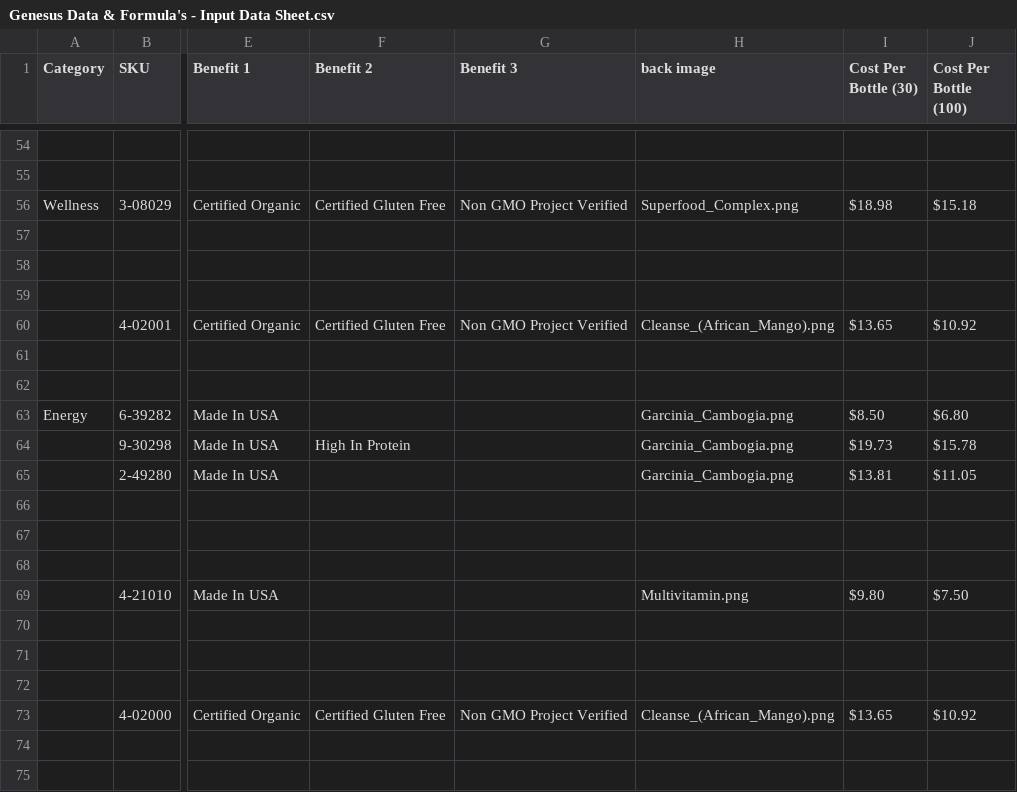
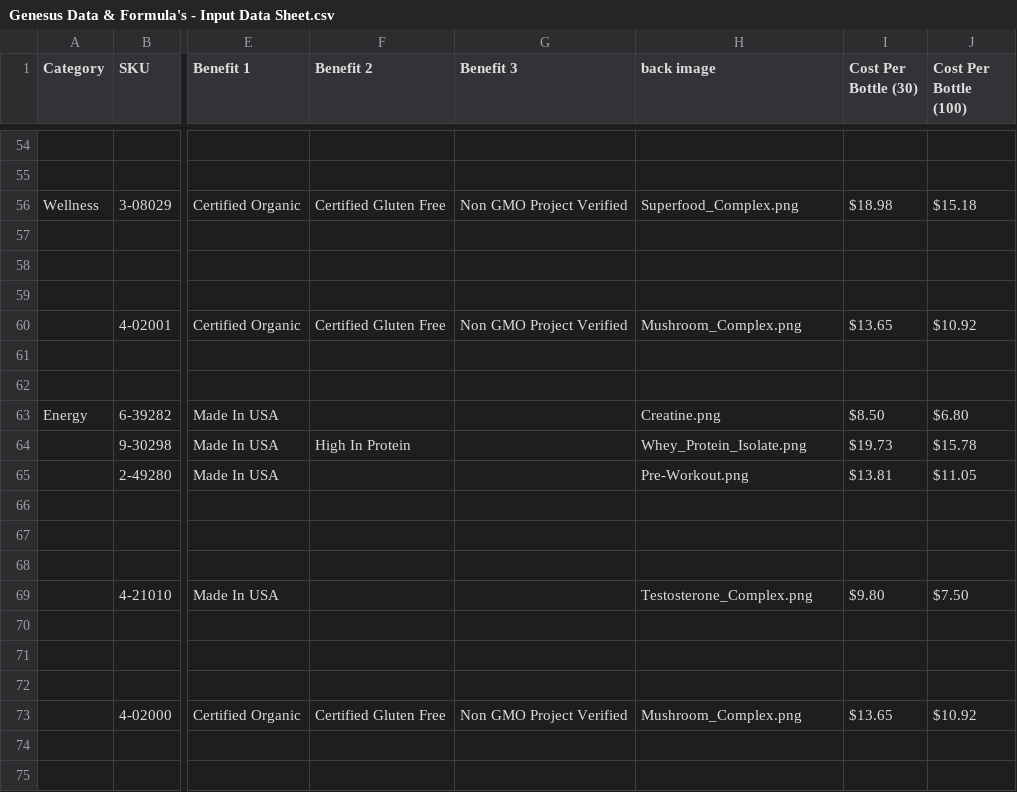
Before and after one commit to amatthi/Genesus, a CSV file: storage/csv/Genesus Data & Formula's - Input Data Sheet.csv, drawn as a sheet; only a part is shown, gaps mark what is left out; the diff covers the shown part only; the diff names each change by its address in the sheet, - before the commit and + after, or states it on an @@ line.

```diff
--- a/storage/csv/Genesus Data & Formula's - Input Data Sheet.csv
+++ b/storage/csv/Genesus Data & Formula's - Input Data Sheet.csv
-H60 (back image): Cleanse_(African_Mango).png
+H60 (back image): Mushroom_Complex.png
-H63 (back image): Garcinia_Cambogia.png
+H63 (back image): Creatine.png
-H64 (back image): Garcinia_Cambogia.png
+H64 (back image): Whey_Protein_Isolate.png
-H65 (back image): Garcinia_Cambogia.png
+H65 (back image): Pre-Workout.png
-H69 (back image): Multivitamin.png
+H69 (back image): Testosterone_Complex.png
-H73 (back image): Cleanse_(African_Mango).png
+H73 (back image): Mushroom_Complex.png
```
Also changed, not shown: 18 edited cells elsewhere in this file, 2 other files.
